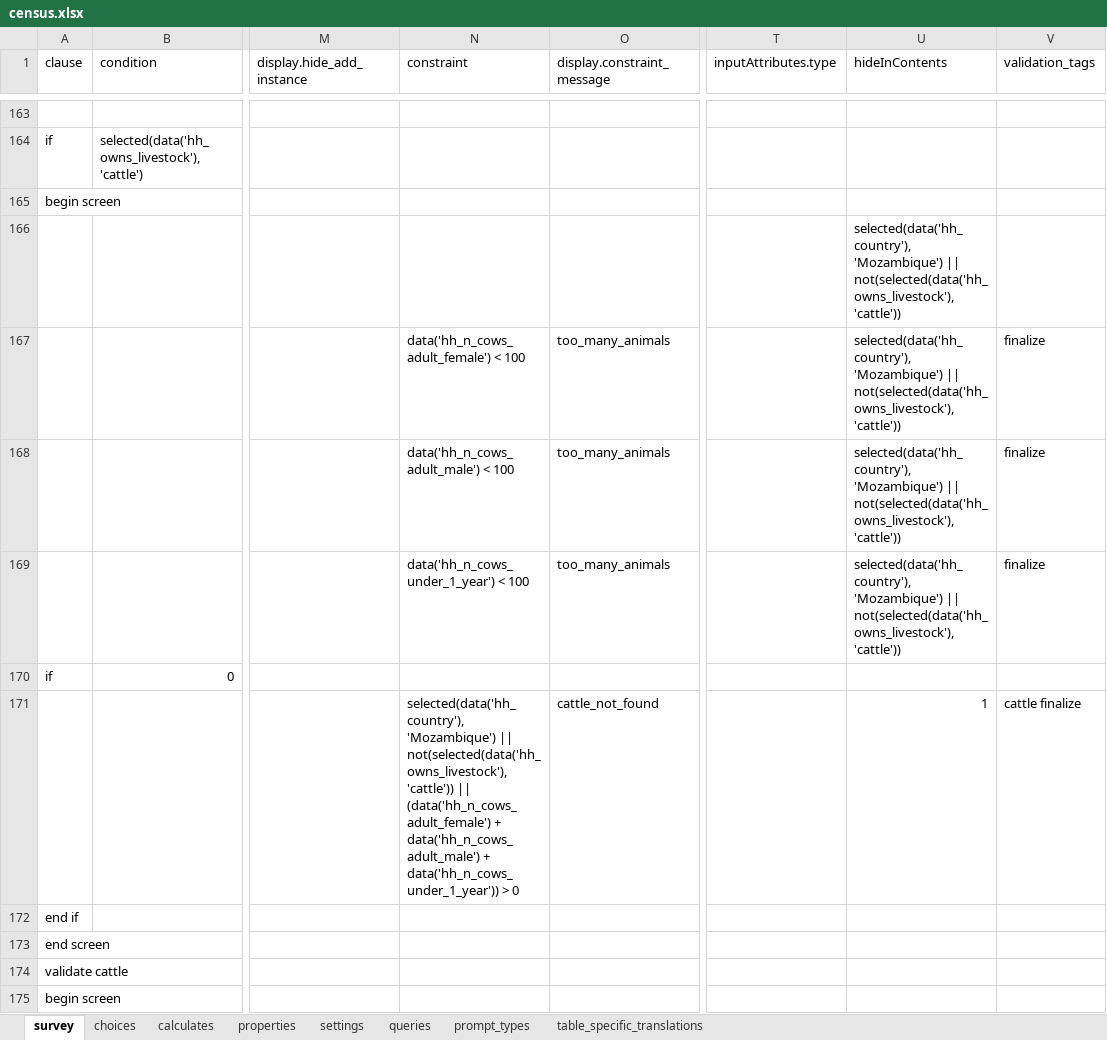
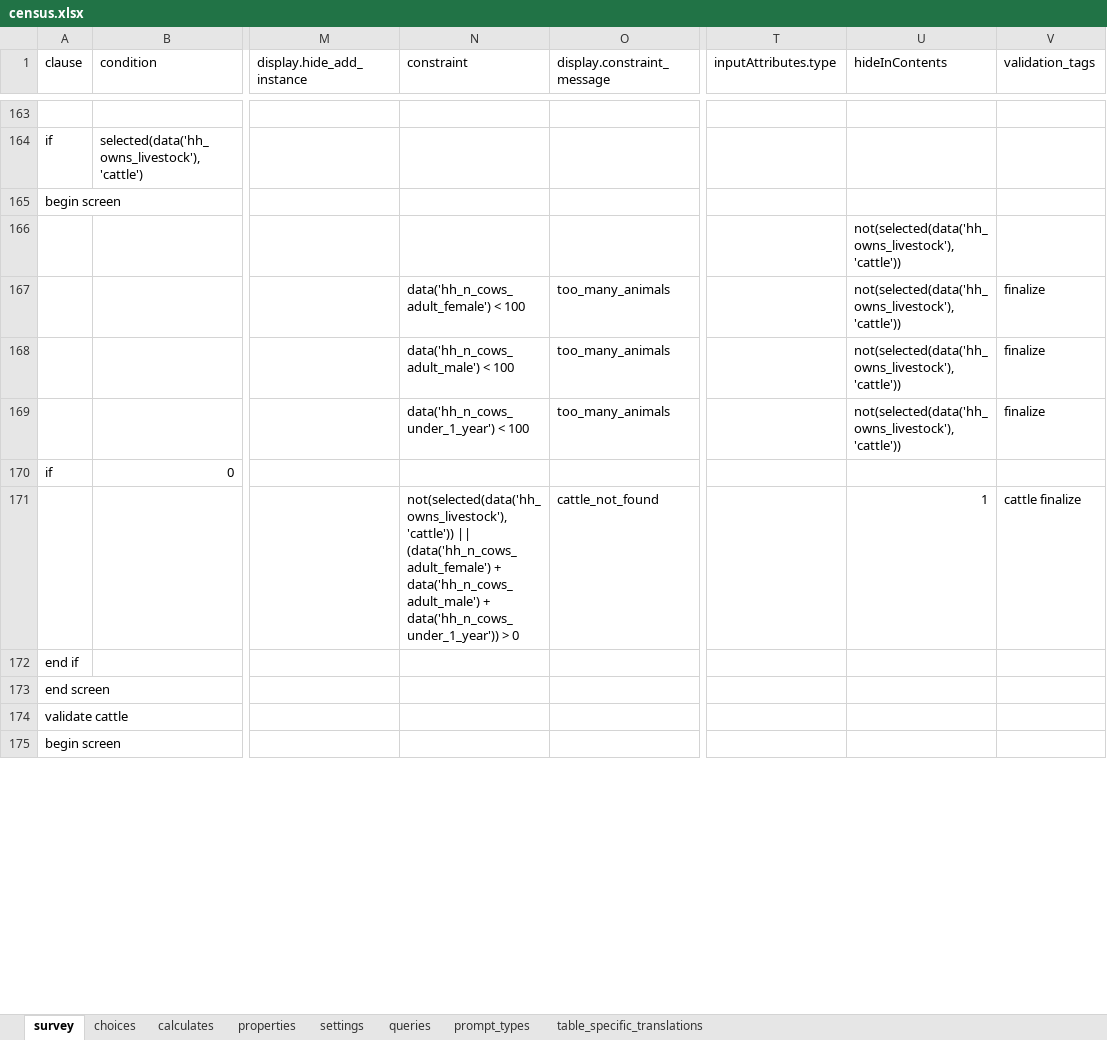
Before and after one commit to linl33/bohemia, an Excel workbook: odkx/app/config/tables/census/forms/census/census.xlsx, sheet survey, drawn as a sheet; only a part is shown, gaps mark what is left out; values as stored, in another font and other column widths than the file's, no borders; the diff covers the shown part only; the diff names each change by its address in the sheet, - before the commit and + after, or states it on an @@ line.

Commit message:
Add more constraints/warnings

```diff
--- a/odkx/app/config/tables/census/forms/census/census.xlsx (sheet survey)
+++ b/odkx/app/config/tables/census/forms/census/census.xlsx (sheet survey)
-U166:U169 (hideInContents): selected(data('hh_country'), 'Mozambique') || not(selected(data('hh_owns_livestock'), 'cattle'))
+U166:U169 (hideInContents): not(selected(data('hh_owns_livestock'), 'cattle'))
-N171 (constraint): selected(data('hh_country'), 'Mozambique') || not(selected(data('hh_owns_livestock'), 'cattle'))…
+N171 (constraint): not(selected(data('hh_owns_livestock'), 'cattle'))…
```
Also changed, not shown: 6 added rows and 24 edited cells elsewhere in this sheet, formulas that keep their value, odkx/app/config/tables/hh_member/forms/hh_member/hh_member.xlsx, odkx/app/config/tables/hh_member/forms/hh_member_exit/hh_member_exit.xlsx, 6 other files.
